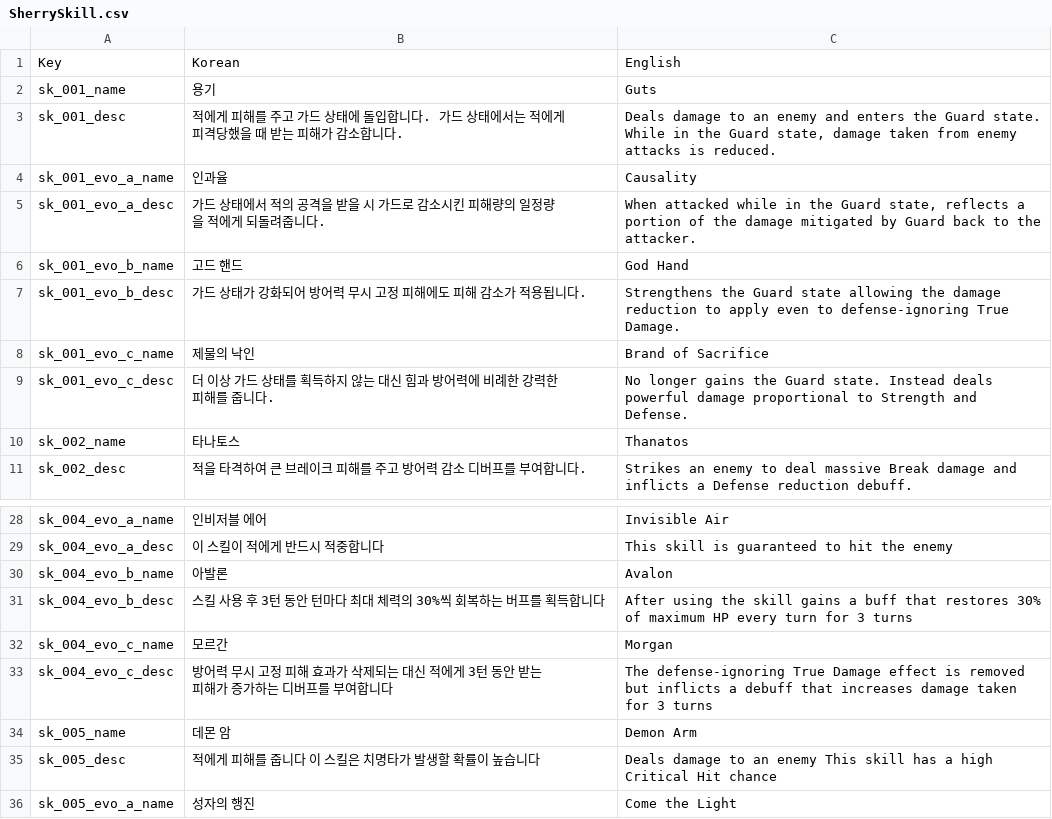
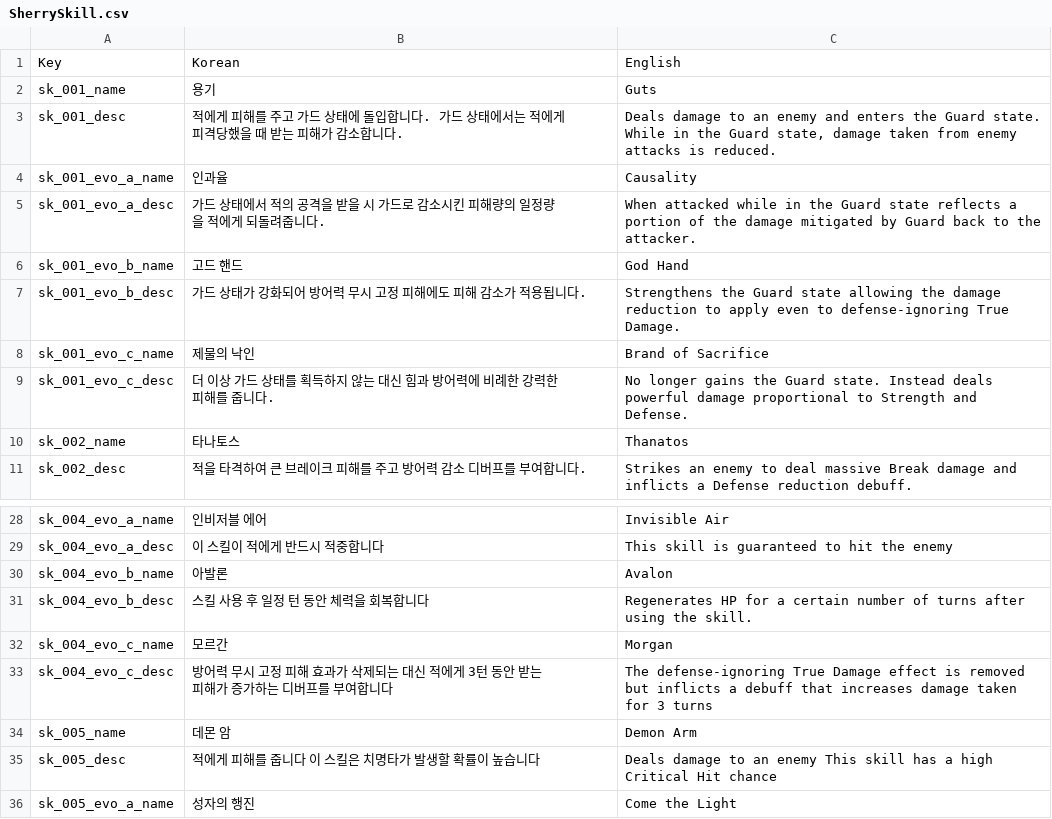
Before and after one commit to albertk0305/DevilsCut, a CSV file: Assets/CSV/SherrySkill.csv, drawn as a sheet; only a part is shown, gaps mark what is left out.

```diff
--- a/Assets/CSV/SherrySkill.csv
+++ b/Assets/CSV/SherrySkill.csv
@@ -4,3 +4,3 @@ sk_001_desc,적에게 피해를 주고 가드 상태에 돌입합니다. 가드
 sk_001_evo_a_name,인과율,Causality
-sk_001_evo_a_desc,가드 상태에서 적의 공격을 받을 시 가드로 감소시킨 피해량의 일정량을 적에게 되돌려줍니다.,"When attacked while in the Guard state, reflects a portion of the damage mitigated by Guard back to the attacker."
+sk_001_evo_a_desc,가드 상태에서 적의 공격을 받을 시 가드로 감소시킨 피해량의 일정량을 적에게 되돌려줍니다.,When attacked while in the Guard state reflects a portion of the damage mitigated by Guard back to the attacker.
 sk_001_evo_b_name,고드 핸드,God Hand
@@ -30,3 +30,3 @@ sk_004_evo_a_desc,이 스킬이 적에게 반드시 적중합니다,This skill i
 sk_004_evo_b_name,아발론,Avalon
-sk_004_evo_b_desc,스킬 사용 후 3턴 동안 턴마다 최대 체력의 30%씩 회복하는 버프를 획득합니다,After using the skill gains a buff that restores 30% of maximum HP every turn for 3 turns
+sk_004_evo_b_desc,스킬 사용 후 일정 턴 동안 체력을 회복합니다,Regenerates HP for a certain number of turns after using the skill.
 sk_004_evo_c_name,모르간,Morgan
```
Also changed, not shown: 5 other files.
